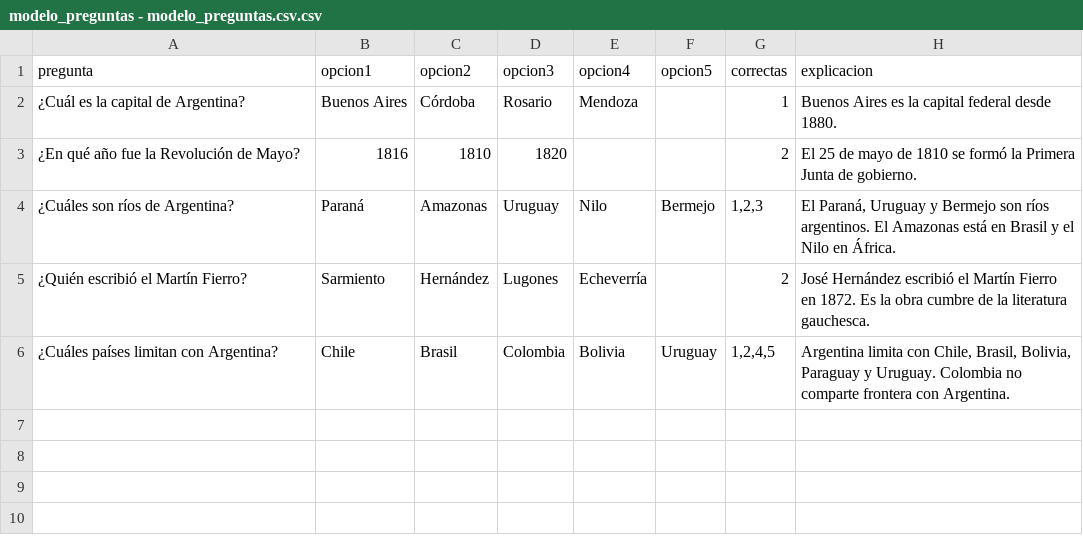
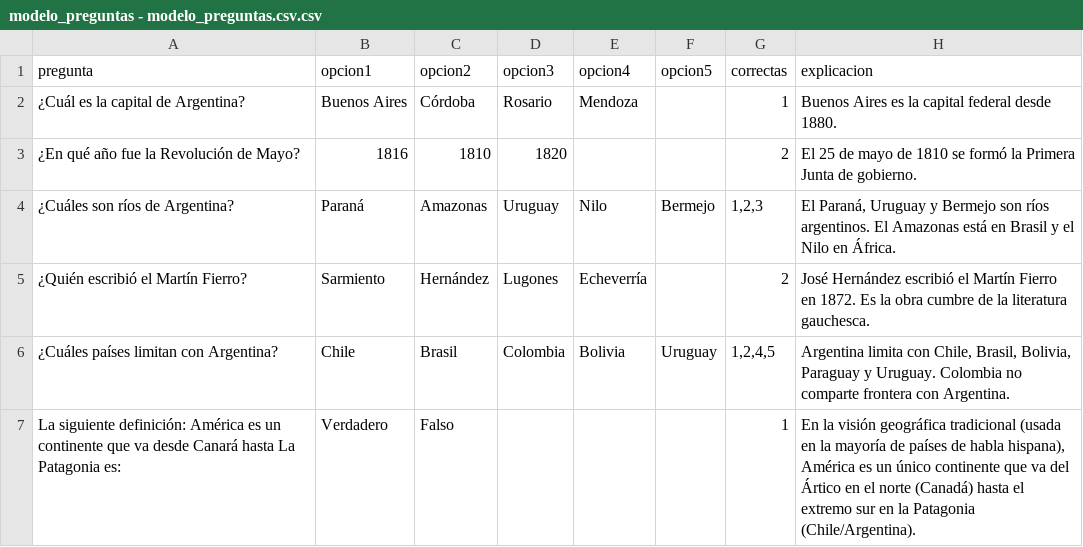
Before and after one commit to an3020/memorepe, a CSV file: public/modelo_preguntas - modelo_preguntas.csv.csv, drawn as a sheet.

```diff
--- a/public/modelo_preguntas - modelo_preguntas.csv.csv
+++ b/public/modelo_preguntas - modelo_preguntas.csv.csv
@@ -6 +6,2 @@ pregunta,opcion1,opcion2,opcion3,opcion4,opcion5,correctas,explicacion
 ¿Cuáles países limitan con Argentina?,Chile,Brasil,Colombia,Bolivia,Uruguay,"1,2,4,5","Argentina limita con Chile, Brasil, Bolivia, Paraguay y Uruguay. Colombia no comparte frontera con Argentina."
+La siguiente definición: América es un continente que va desde Canará hasta La Patagonia es:, Verdadero, Falso,,,,1,"En la visión geográfica tradicional (usada en la mayoría de países de habla hispana), América es un único continente que va del Ártico en el norte (Canadá) hasta el extremo sur en la Patagonia (Chile/Argentina)."
```
Also changed, not shown: 5 other files.
